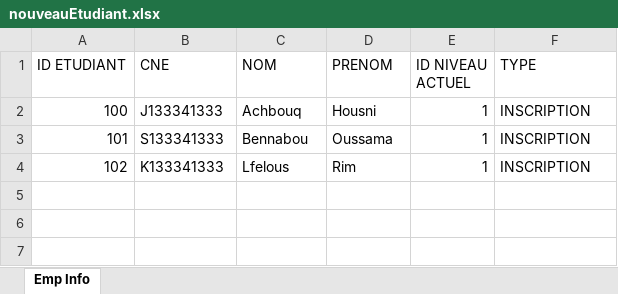
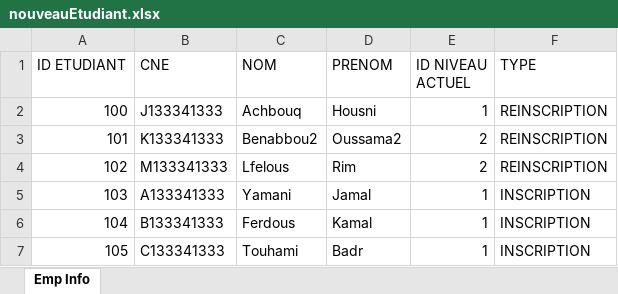
Before and after one commit to Oussamakyu/Design-and-Development-of-a-Notes-Management-Java-Application, an Excel workbook: App/database/nouveauEtudiant.xlsx, sheet Emp Info, drawn as a sheet; values as stored, in another font and other column widths than the file's, no borders; the diff names each change by its address in the sheet, - before the commit and + after, or states it on an @@ line.

```diff
--- a/App/database/nouveauEtudiant.xlsx (sheet Emp Info)
+++ b/App/database/nouveauEtudiant.xlsx (sheet Emp Info)
-F2:F4 (TYPE): INSCRIPTION
+F2:F4 (TYPE): REINSCRIPTION
-B3 (CNE): S133341333
+B3 (CNE): K133341333
-C3 (NOM): Bennabou
+C3 (NOM): Benabbou2
-D3 (PRENOM): Oussama
+D3 (PRENOM): Oussama2
-E3:E4 (ID NIVEAU ACTUEL): 1
+E3:E4 (ID NIVEAU ACTUEL): 2
-B4 (CNE): K133341333
+B4 (CNE): M133341333
+row 5: 103 | A133341333 | Yamani | Jamal | 1 | INSCRIPTION
+row 6: 104 | B133341333 | Ferdous | Kamal | 1 | INSCRIPTION
+row 7: 105 | C133341333 | Touhami | Badr | 1 | INSCRIPTION
```
Also changed, not shown: App/delib.xlsx, 9 other files.
